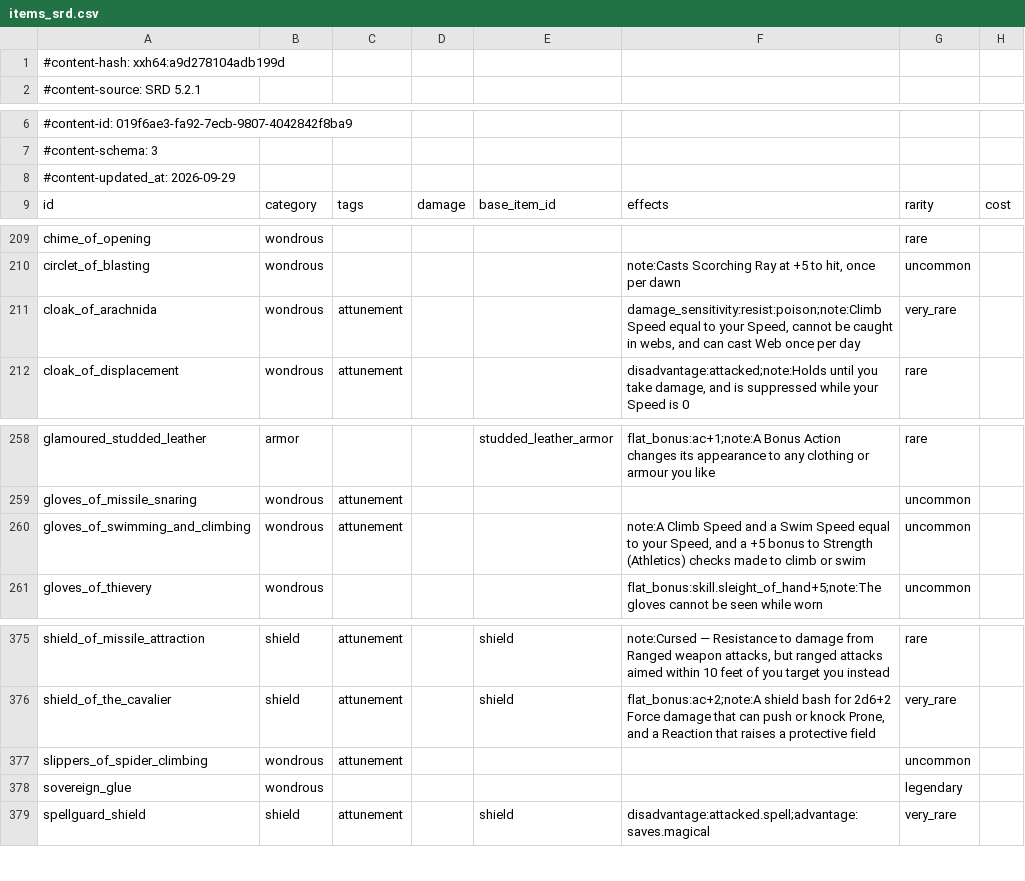
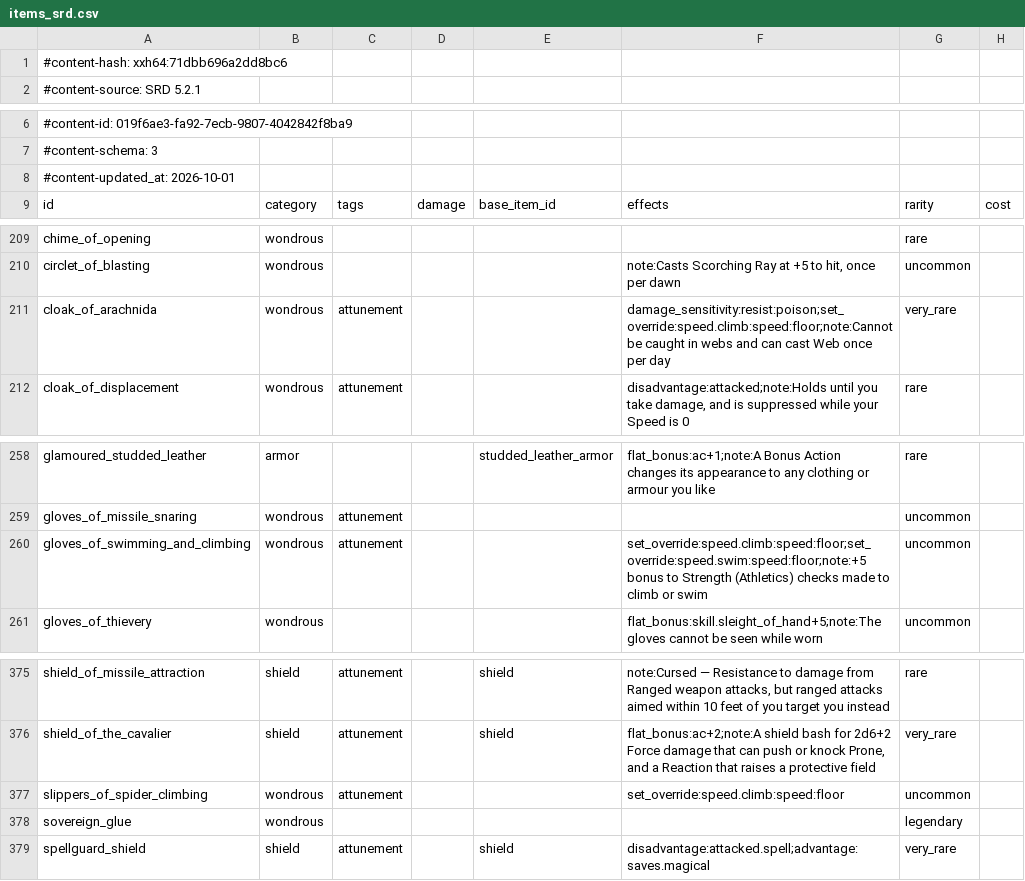
Before and after one commit to FernDragonborn/charnik-content-srd, a CSV file: srd-2024/items_srd.csv, drawn as a sheet; only a part is shown, gaps mark what is left out; the diff names each change by its address in the sheet, - before the commit and + after, or states it on an @@ line.

```diff
--- a/srd-2024/items_srd.csv
+++ b/srd-2024/items_srd.csv
-A1: #content-hash: xxh64:a9d278104adb199d
+A1: #content-hash: xxh64:71dbb696a2dd8bc6
-A8: #content-updated_at: 2026-09-29
+A8: #content-updated_at: 2026-10-01
-F211: damage_sensitivity:resist:poison;note:Climb Speed equal to your Speed, cannot be caught in webs, and can…
+F211: damage_sensitivity:resist:poison;set_override:speed.climb:speed:floor;note:Cannot be caught in webs and can…
-F260: note:A Climb Speed and a Swim Speed equal to your Speed, and a +5 bonus to…
+F260: set_override:speed.climb:speed:floor;set_override:speed.swim:speed:floor;note:+5 bonus to…
-F377: (empty)
+F377: set_override:speed.climb:speed:floor
```
Also changed, not shown: srd-2014/items_srd.csv, srd-2024/class_features_srd.csv.
